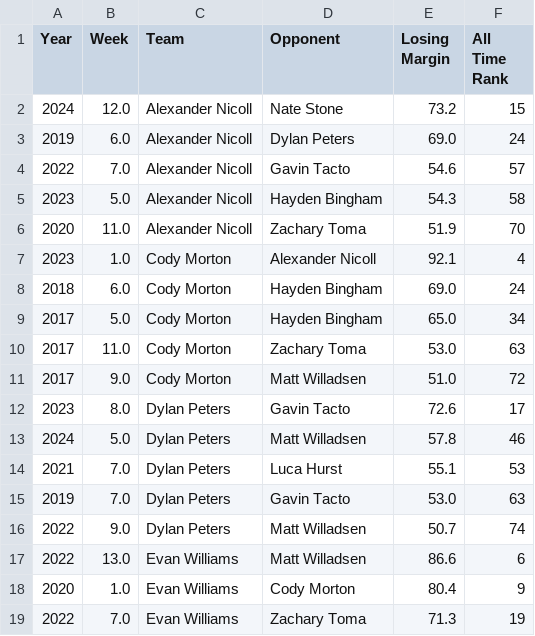
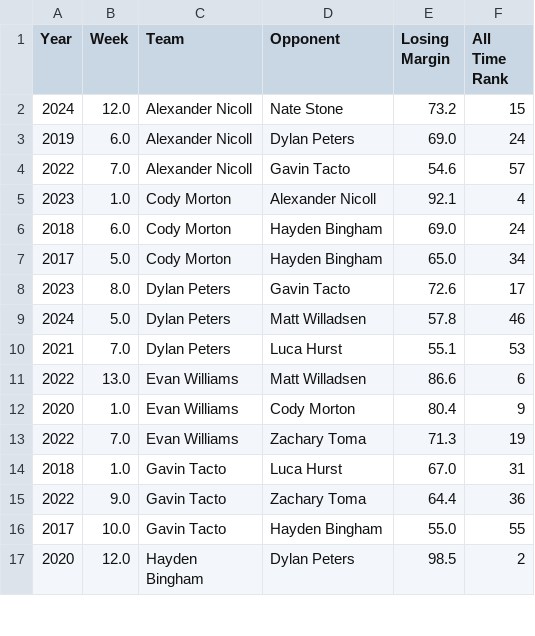
Before and after one commit to dukes101/lom-reference, a CSV file: tpdash_worstlosses.csv, drawn as a sheet; only a part is shown; the shorter side is filled out with more unchanged rows; the diff covers the shown part only; the diff names each change by its address in the sheet, - before the commit and + after, or states it on an @@ line.

```diff
--- a/tpdash_worstlosses.csv
+++ b/tpdash_worstlosses.csv
-row 5: 2023 | 5.0 | Alexander Nicoll | Hayden Bingham | 54.3 | 58
-row 6: 2020 | 11.0 | Alexander Nicoll | Zachary Toma | 51.9 | 70
-row 10: 2017 | 11.0 | Cody Morton | Zachary Toma | 53.0 | 63
-row 11: 2017 | 9.0 | Cody Morton | Matt Willadsen | 51.0 | 72
-row 15: 2019 | 7.0 | Dylan Peters | Gavin Tacto | 53.0 | 63
-row 16: 2022 | 9.0 | Dylan Peters | Matt Willadsen | 50.7 | 74
```
Also changed, not shown: 14 removed rows elsewhere in this file, tpdash_alltimecards.csv, tpdash_bestweeks.csv, 4 other files.
